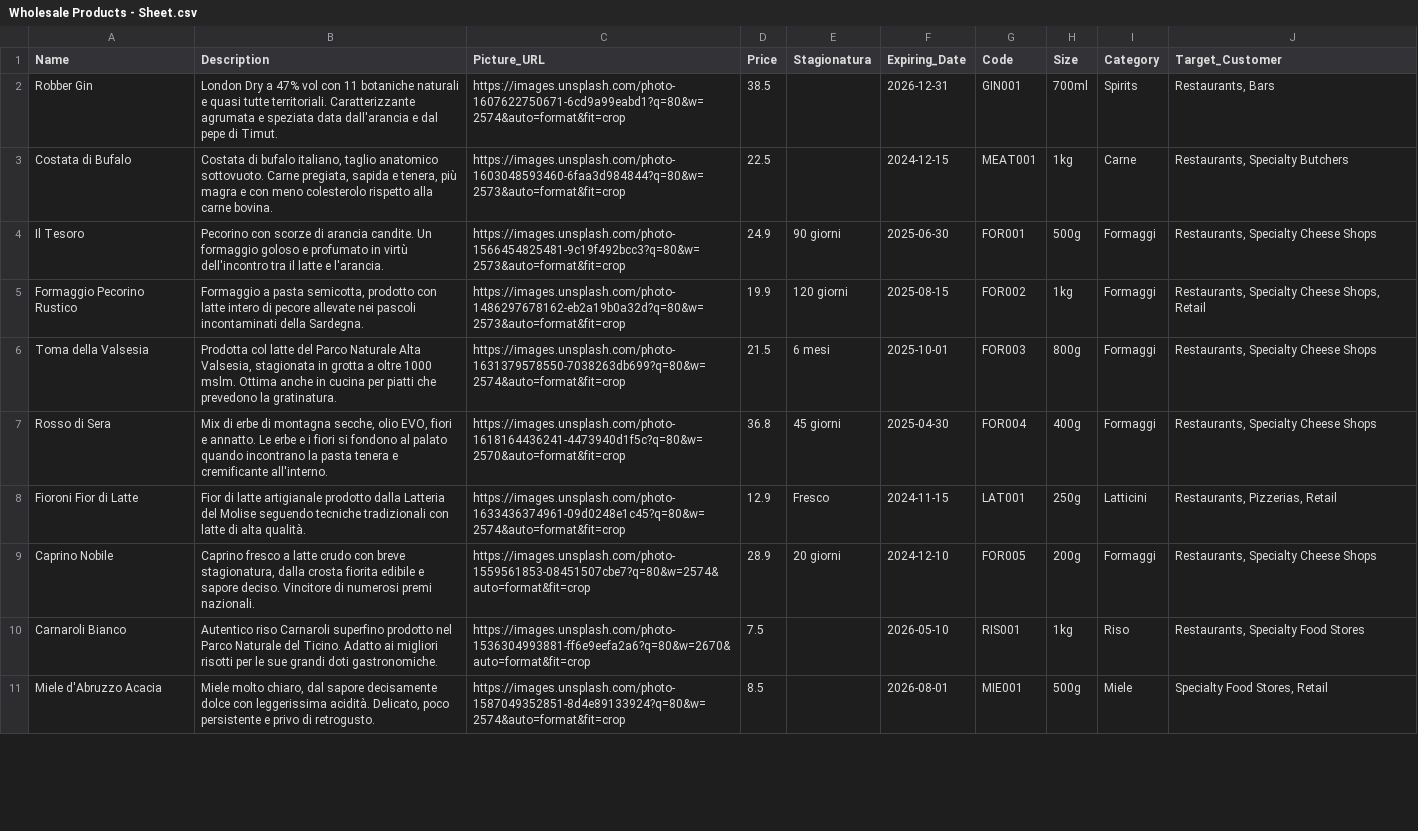
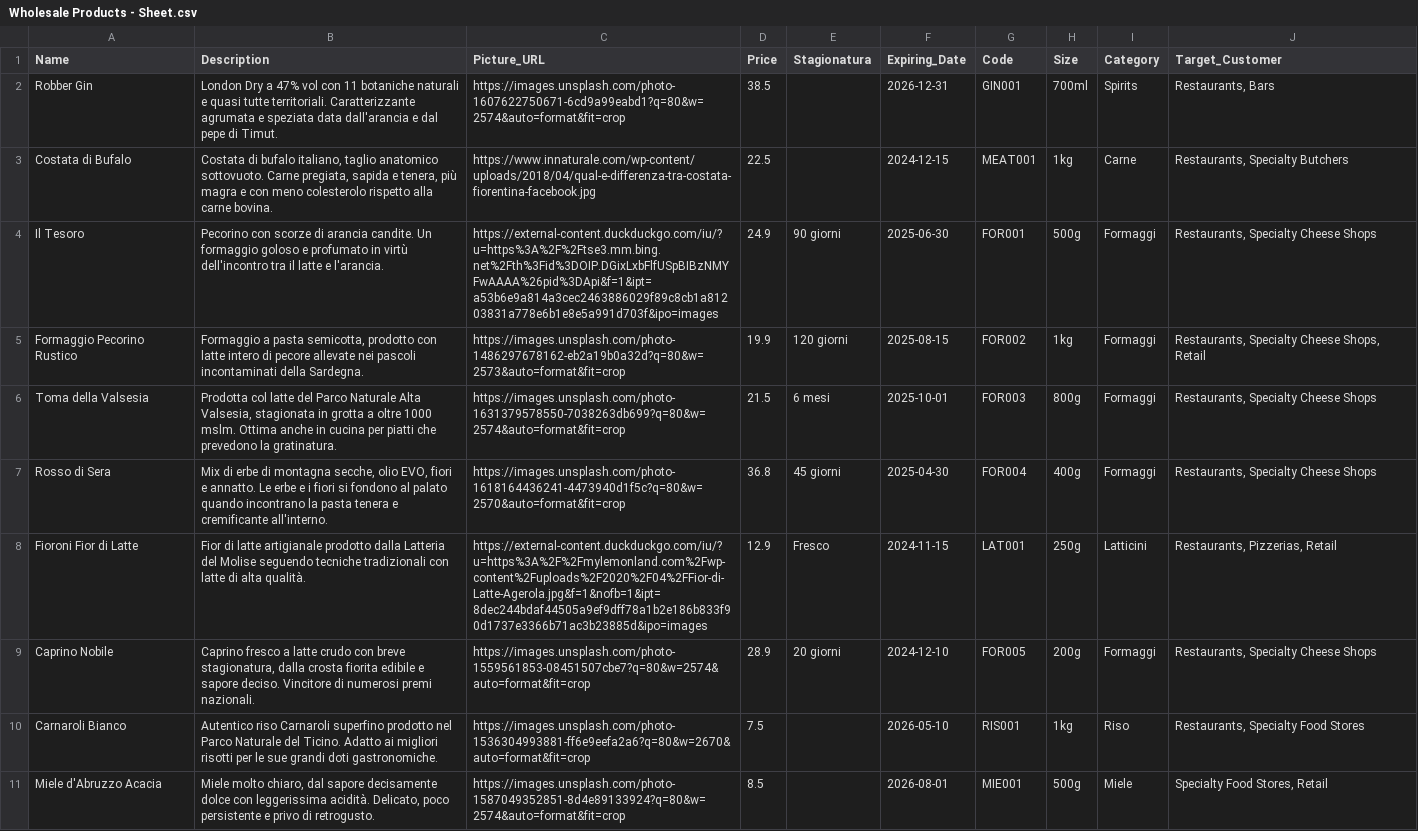
Before and after one commit to tadan/wholesales-abruzzo, a CSV file: public/csv/Wholesale Products - Sheet.csv (was csv/Wholesale Products - Sheet.csv), drawn as a sheet; only a part is shown; the diff covers the shown part only.

```diff
--- a/csv/Wholesale Products - Sheet.csv
+++ b/public/csv/Wholesale Products - Sheet.csv
@@ -2,4 +2,4 @@ Name,Description,Picture_URL,Price,Stagionatura,Expiring_Date,Code,Size,Category
 "Robber Gin","London Dry a 47% vol con 11 botaniche naturali e quasi tutte territoriali. Caratterizzante agrumata e speziata data dall'arancia e dal pepe di Timut.","https://images.unsplash.com/photo-1607622750671-6cd9a99eabd1?q=80&w=2574&auto=format&fit=crop",38.5,"","2026-12-31","GIN001","700ml","Spirits","Restaurants, Bars"
-"Costata di Bufalo","Costata di bufalo italiano, taglio anatomico sottovuoto. Carne pregiata, sapida e tenera, più magra e con meno colesterolo rispetto alla carne bovina.","https://images.unsplash.com/photo-1603048593460-6faa3d984844?q=80&w=2573&auto=format&fit=crop",22.5,"","2024-12-15","MEAT001","1kg","Carne","Restaurants, Specialty Butchers"
-"Il Tesoro","Pecorino con scorze di arancia candite. Un formaggio goloso e profumato in virtù dell'incontro tra il latte e l'arancia.","https://images.unsplash.com/photo-1566454825481-9c19f492bcc3?q=80&w=2573&auto=format&fit=crop",24.9,"90 giorni","2025-06-30","FOR001","500g","Formaggi","Restaurants, Specialty Cheese Shops"
+"Costata di Bufalo","Costata di bufalo italiano, taglio anatomico sottovuoto. Carne pregiata, sapida e tenera, più magra e con meno colesterolo rispetto alla carne bovina.","https://www.innaturale.com/wp-content/uploads/2018/04/qual-e-differenza-tra-costata-fiorentina-facebook.jpg",22.5,"","2024-12-15","MEAT001","1kg","Carne","Restaurants, Specialty Butchers"
+"Il Tesoro","Pecorino con scorze di arancia candite. Un formaggio goloso e profumato in virtù dell'incontro tra il latte e l'arancia.","https://external-content.duckduckgo.com/iu/?u=https%3A%2F%2Ftse3.mm.bing.net%2Fth%3Fid%3DOIP.DGixLxbFlfUSpBIBzNMYFwAAAA%26pid%3DApi&f=1&ipt=a53b6e9a814a3cec2463886029f89c8cb1a81203831a778e6b1e8e5a991d703f&ipo=images",24.9,"90 giorni","2025-06-30","FOR001","500g","Formaggi","Restaurants, Specialty Cheese Shops"
 "Formaggio Pecorino Rustico","Formaggio a pasta semicotta, prodotto con latte intero di pecore allevate nei pascoli incontaminati della Sardegna.","https://images.unsplash.com/photo-1486297678162-eb2a19b0a32d?q=80&w=2573&auto=format&fit=crop",19.9,"120 giorni","2025-08-15","FOR002","1kg","Formaggi","Restaurants, Specialty Cheese Shops, Retail"
@@ -7,3 +7,3 @@ Name,Description,Picture_URL,Price,Stagionatura,Expiring_Date,Code,Size,Category
 "Rosso di Sera","Mix di erbe di montagna secche, olio EVO, fiori e annatto. Le erbe e i fiori si fondono al palato quando incontrano la pasta tenera e cremificante all'interno.","https://images.unsplash.com/photo-1618164436241-4473940d1f5c?q=80&w=2570&auto=format&fit=crop",36.8,"45 giorni","2025-04-30","FOR004","400g","Formaggi","Restaurants, Specialty Cheese Shops"
-"Fioroni Fior di Latte","Fior di latte artigianale prodotto dalla Latteria del Molise seguendo tecniche tradizionali con latte di alta qualità.","https://images.unsplash.com/photo-1633436374961-09d0248e1c45?q=80&w=2574&auto=format&fit=crop",12.9,"Fresco","2024-11-15","LAT001","250g","Latticini","Restaurants, Pizzerias, Retail"
+"Fioroni Fior di Latte","Fior di latte artigianale prodotto dalla Latteria del Molise seguendo tecniche tradizionali con latte di alta qualità.","https://external-content.duckduckgo.com/iu/?u=https%3A%2F%2Fmylemonland.com%2Fwp-content%2Fuploads%2F2020%2F04%2FFior-di-Latte-Agerola.jpg&f=1&nofb=1&ipt=8dec244bdaf44505a9ef9dff78a1b2e186b833f90d1737e3366b71ac3b23885d&ipo=images",12.9,"Fresco","2024-11-15","LAT001","250g","Latticini","Restaurants, Pizzerias, Retail"
 "Caprino Nobile","Caprino fresco a latte crudo con breve stagionatura, dalla crosta fiorita edibile e sapore deciso. Vincitore di numerosi premi nazionali.","https://images.unsplash.com/photo-1559561853-08451507cbe7?q=80&w=2574&auto=format&fit=crop",28.9,"20 giorni","2024-12-10","FOR005","200g","Formaggi","Restaurants, Specialty Cheese Shops"
```
Also changed, not shown: 3 edited cells elsewhere in this file, 6 other files.
